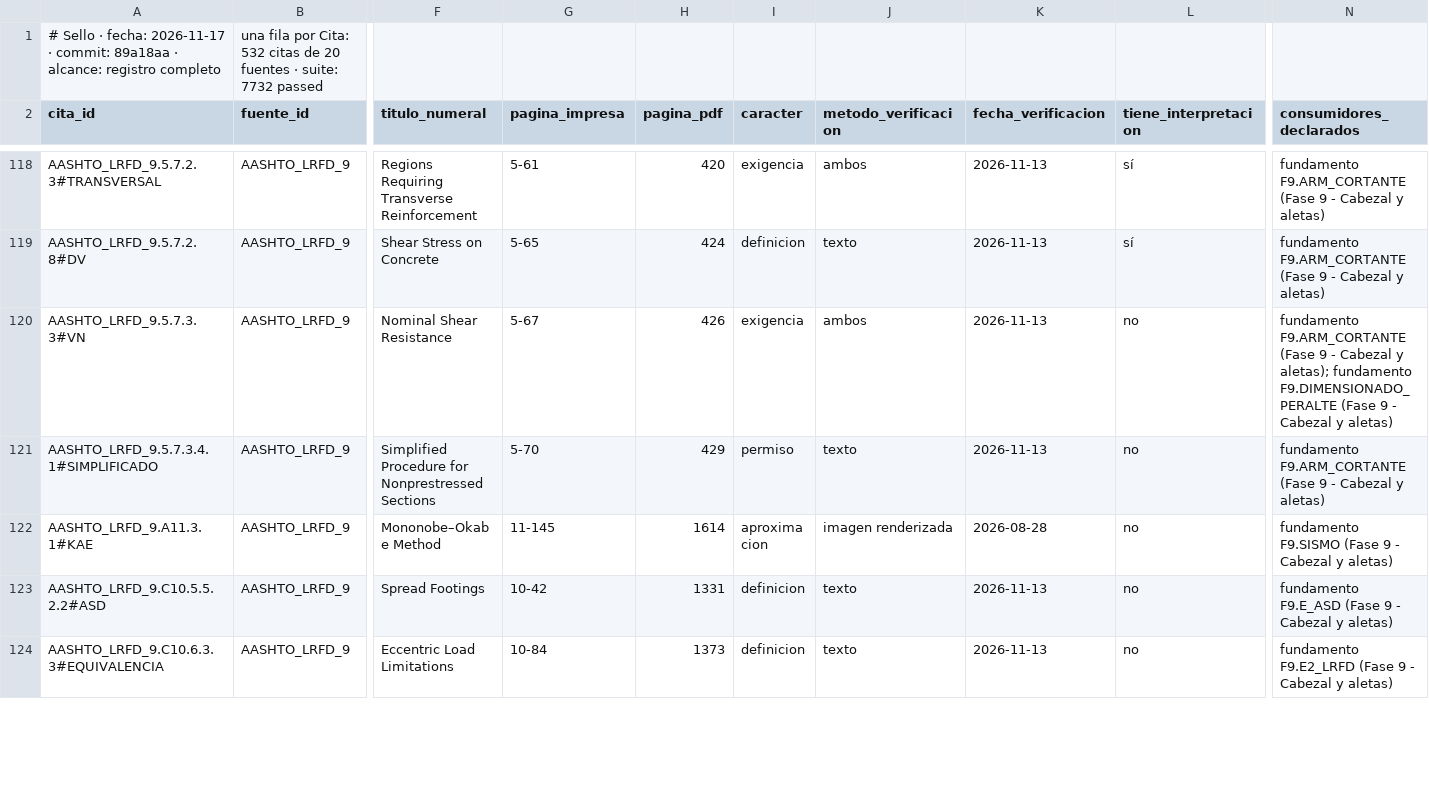
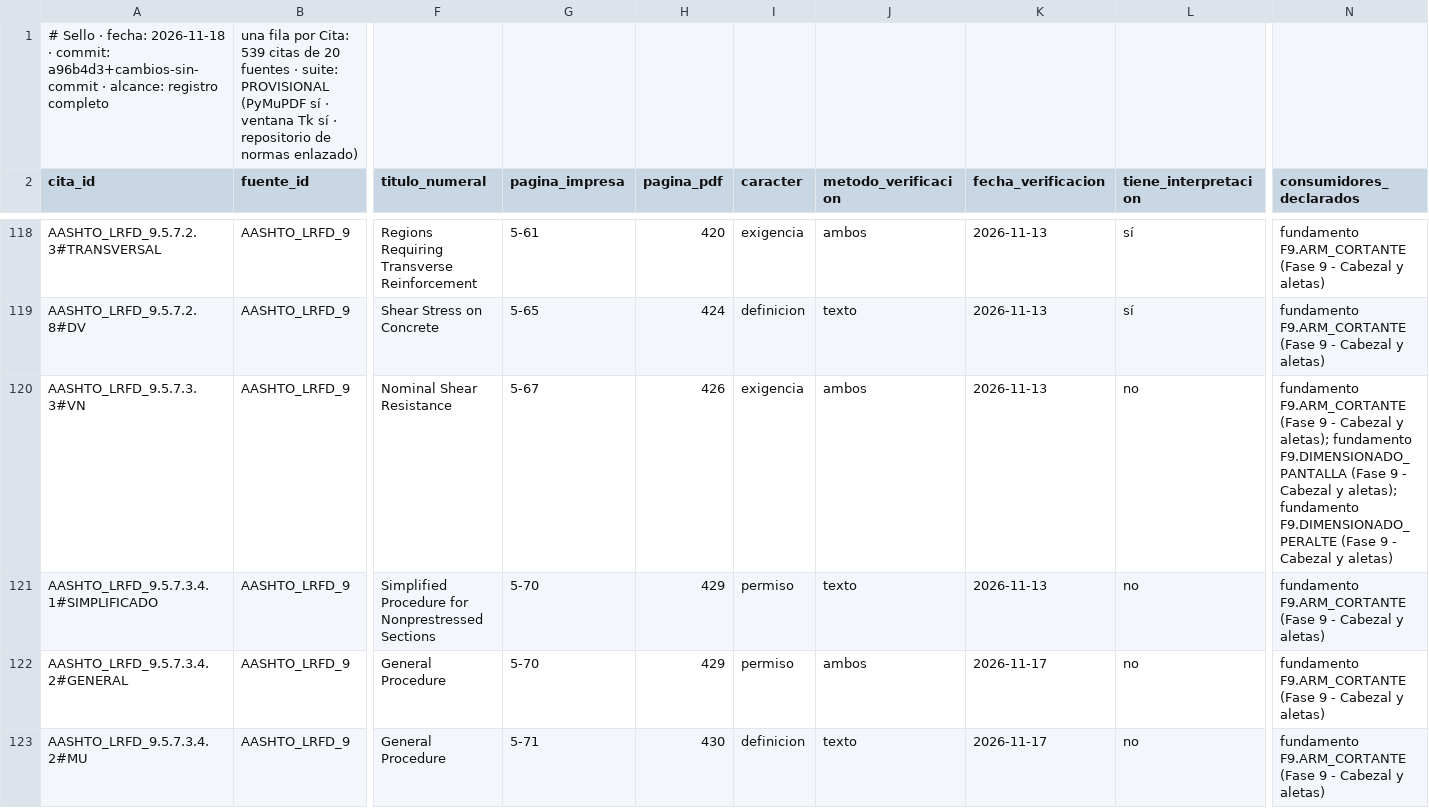
Before and after one commit to Andy-rba30/Proyecto_alcantarillas, a CSV file: docs/trazabilidad.csv, drawn as a sheet; only a part is shown, gaps mark what is left out; the shorter side is filled out with more unchanged rows; removed rows and columns are numbered as before the commit, all else as after; rows hold the shown columns only; the diff covers the shown part only; the diff names each change by its address in the sheet, - before the commit and + after, or states it on an @@ line.

```diff
--- a/docs/trazabilidad.csv
+++ b/docs/trazabilidad.csv
-row 1: # Sello · fecha: 2026-11-17 · commit: 89a18aa · alcance: registro completo | una fila por Cita: 532 citas de 20 fuentes · suite: 7732 passed
+row 1: # Sello · fecha: 2026-11-18 · commit: a96b4d3+cambios-sin-commit · alcance: registro completo | una fila por Cita: 539 citas de 20 fuentes · suite: PROVISIONAL (PyMuPDF sí · ventana Tk sí · repositorio de normas enlazado)
-N120 (consumidores_declarados): …aletas); fundamento F9.DIMENSIONADO_PERALTE (Fase…
+N120 (consumidores_declarados): …aletas); fundamento F9.DIMENSIONADO_PANTALLA (Fase 9 - Cabezal y aletas); fundamento F9.DIMENSIONADO_PERALTE (Fase…
+row 122: AASHTO_LRFD_9.5.7.3.4.2#GENERAL | AASHTO_LRFD_9 | General Procedure | 5-70 | 429 | permiso | ambos | 2026-11-17 | no | fundamento F9.ARM_CORTANTE (Fase 9 - Cabezal y aletas)
+row 123: AASHTO_LRFD_9.5.7.3.4.2#MU | AASHTO_LRFD_9 | General Procedure | 5-71 | 430 | definicion | texto | 2026-11-17 | no | fundamento F9.ARM_CORTANTE (Fase 9 - Cabezal y aletas)
```
Also changed, not shown: 5 added rows and 1 edited cell elsewhere in this file, 5 other files.
